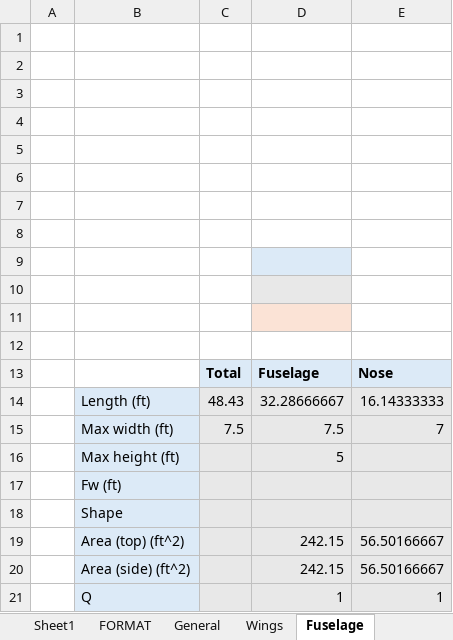
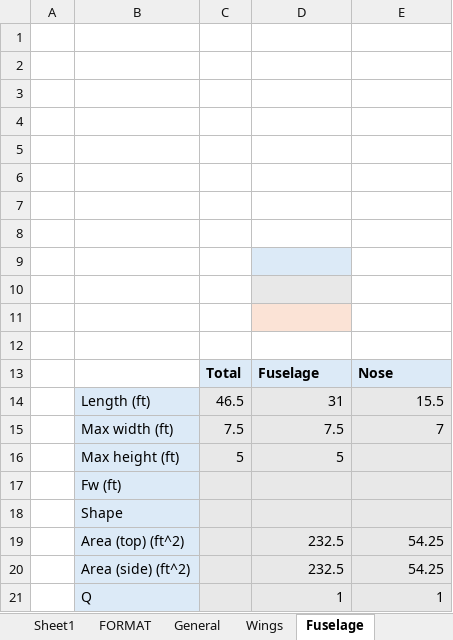
Before and after one commit to Idopt-Lab/air-vehicle-design, an Excel workbook: examples/F-16A B Block 10 and 15/Operator/F-16A Block 50.xlsx, sheet Fuselage, drawn as a sheet; values as stored, in another font and other column widths than the file's, no borders; conditional formats not drawn; removed rows and columns are numbered as before the commit, all else as after; the diff names each change by its address in the sheet, - before the commit and + after, or states it on an @@ line.

```diff
--- a/examples/F-16A B Block 10 and 15/Operator/F-16A Block 50.xlsx (sheet Fuselage)
+++ b/examples/F-16A B Block 10 and 15/Operator/F-16A Block 50.xlsx (sheet Fuselage)
-row 14:  | Length (ft) | 48.43 | 32.28666667 | 16.14333333
+row 14:  | Length (ft) | 46.5 | 31 | 15.5
-C16: (empty)
+C16: 5
-row 19:  | Area (top) (ft^2) |  | 242.15 | 56.50166667
-row 20:  | Area (side) (ft^2) |  | 242.15 | 56.50166667
+row 19:  | Area (top) (ft^2) |  | 232.5 | 54.25
+row 20:  | Area (side) (ft^2) |  | 232.5 | 54.25
```
Also changed, not shown: sheet Weights, sheet General, 3 other files.
